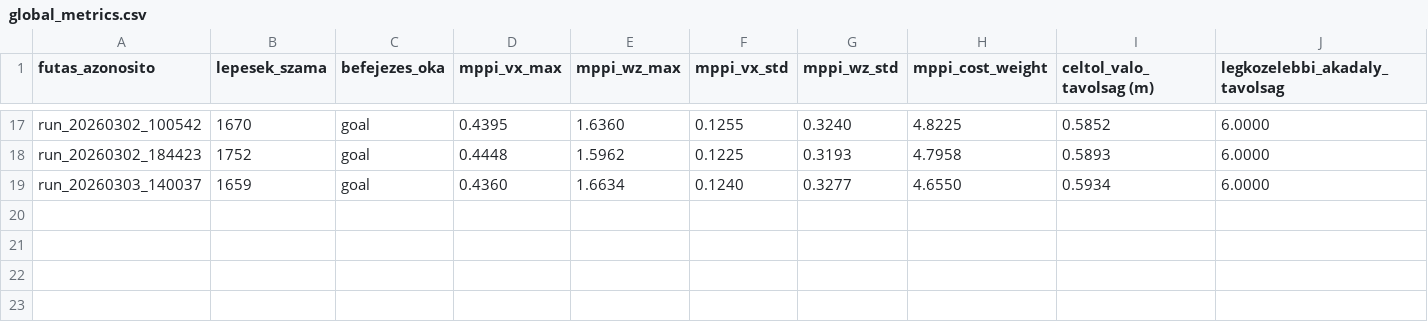
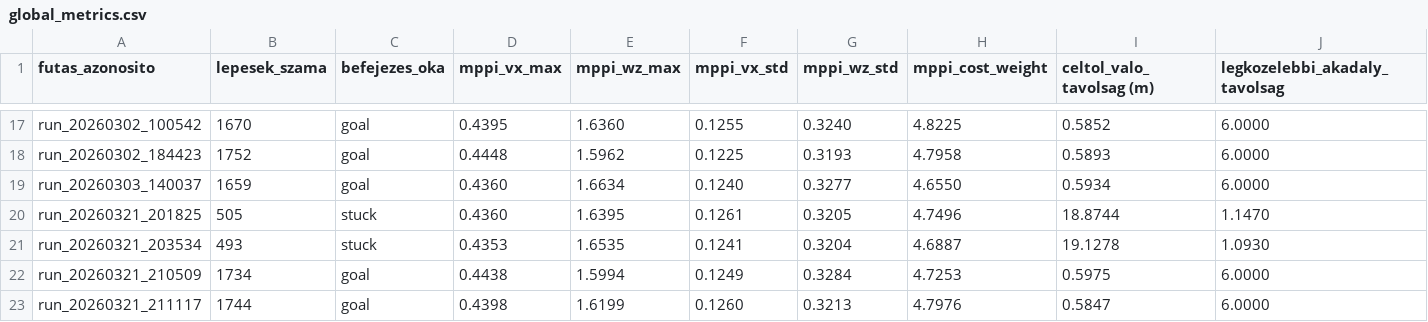
Before and after one commit to szabolcs-lab/diplomamunka_ws, a CSV file: ppo_runs/grid_1/global_metrics.csv, drawn as a sheet; only a part is shown, gaps mark what is left out; rows hold the shown columns only; the diff names each change by its address in the sheet, - before the commit and + after, or states it on an @@ line.

```diff
--- a/ppo_runs/grid_1/global_metrics.csv
+++ b/ppo_runs/grid_1/global_metrics.csv
+row 20: run_20260321_201825 | 505 | stuck | 0.4360 | 1.6395 | 0.1261 | 0.3205 | 4.7496 | 18.8744 | 1.1470
+row 21: run_20260321_203534 | 493 | stuck | 0.4353 | 1.6535 | 0.1241 | 0.3204 | 4.6887 | 19.1278 | 1.0930
+row 22: run_20260321_210509 | 1734 | goal | 0.4438 | 1.5994 | 0.1249 | 0.3284 | 4.7253 | 0.5975 | 6.0000
+row 23: run_20260321_211117 | 1744 | goal | 0.4398 | 1.6199 | 0.1260 | 0.3213 | 4.7976 | 0.5847 | 6.0000
```
Also changed, not shown: 15 other files.
